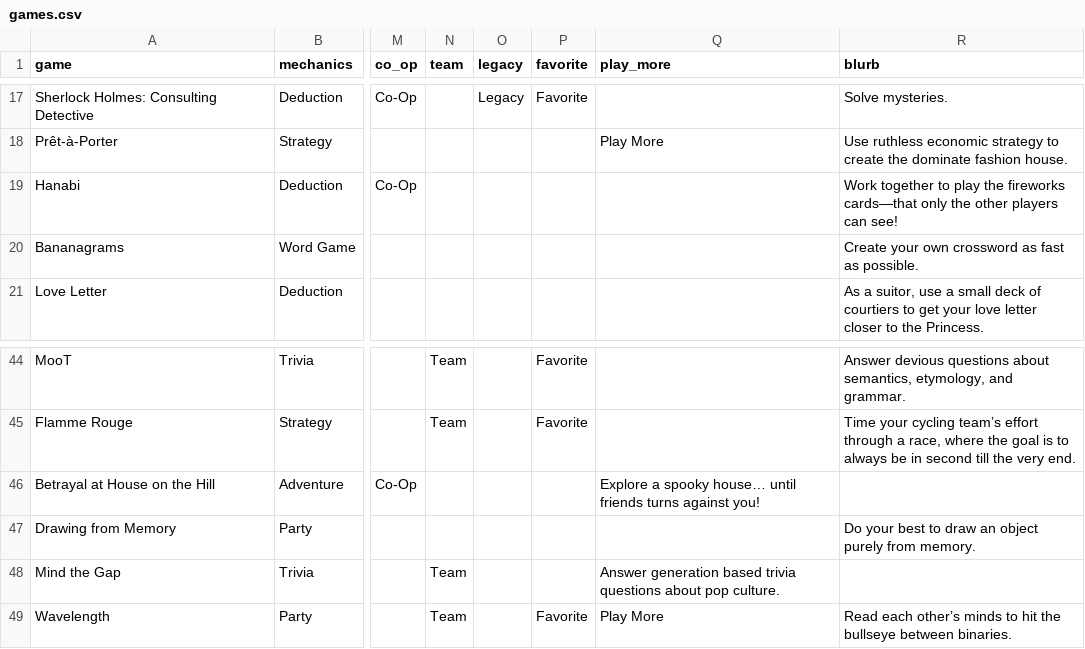
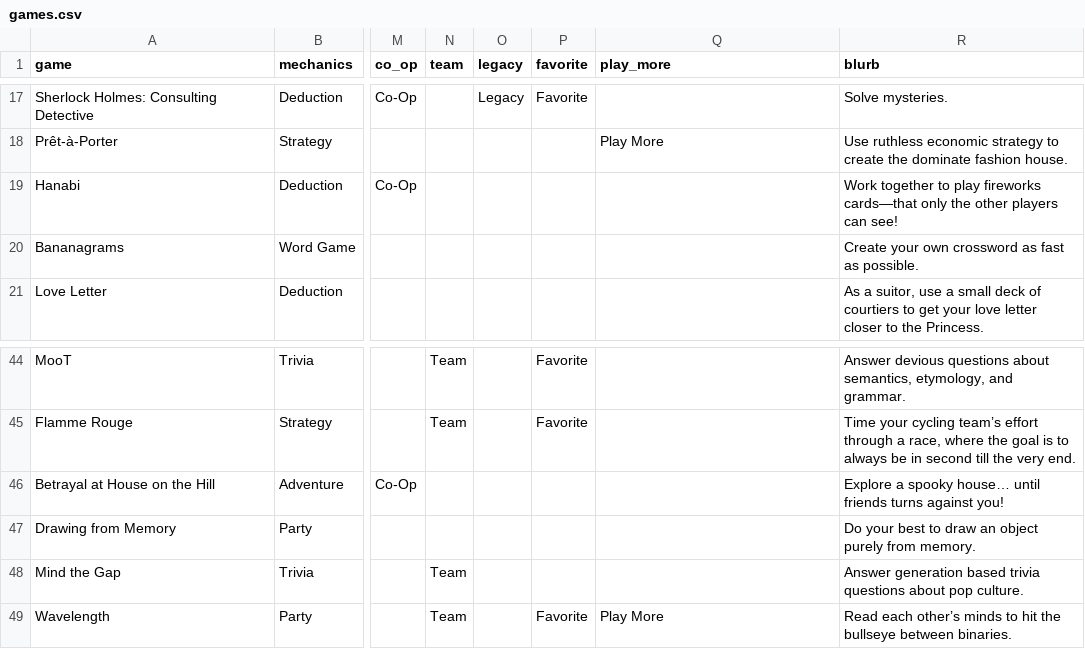
Before and after one commit to carey-james/Games-List, a CSV file: games.csv, drawn as a sheet; only a part is shown, gaps mark what is left out; the diff names each change by its address in the sheet, - before the commit and + after, or states it on an @@ line.

Commit message:
Update games.csv

```diff
--- a/games.csv
+++ b/games.csv
-R19 (blurb): …to play the fireworks cards—that…
+R19 (blurb): …to play fireworks cards—that…
-Q46 (play_more): Explore a spooky house… until friends turns against you!
+Q46 (play_more): (empty)
-R46 (blurb): (empty)
+R46 (blurb): Explore a spooky house… until friends turns against you!
-Q48 (play_more): Answer generation based trivia questions about pop culture.
+Q48 (play_more): (empty)
-R48 (blurb): (empty)
+R48 (blurb): Answer generation based trivia questions about pop culture.
```
